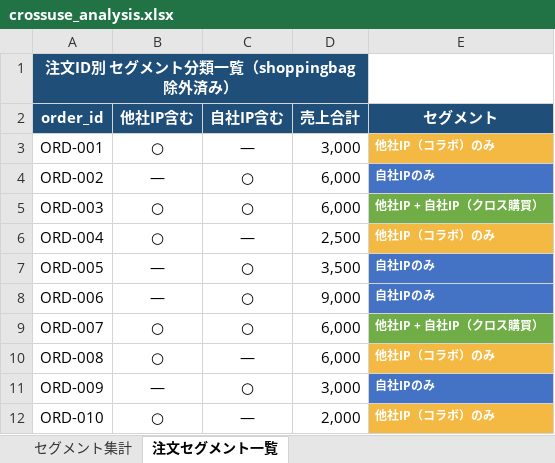
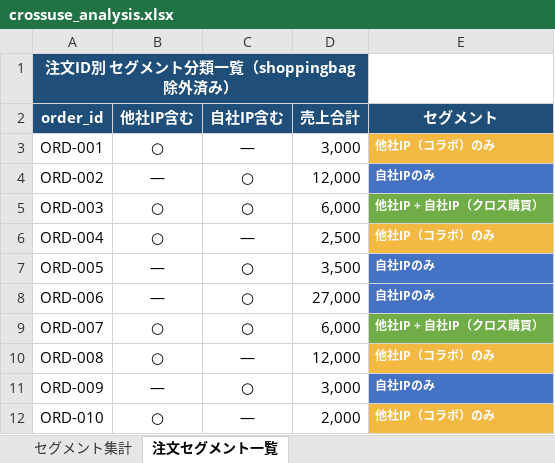
Before and after one commit to shuohan6688/DataForSales, an Excel workbook: results/crossuse_analysis.xlsx, sheet 注文セグメント一覧, drawn as a sheet; values as stored, in another font and other column widths than the file's, no borders; the diff names each change by its address in the sheet, - before the commit and + after, or states it on an @@ line.

```diff
--- a/results/crossuse_analysis.xlsx (sheet 注文セグメント一覧)
+++ b/results/crossuse_analysis.xlsx (sheet 注文セグメント一覧)
-D4 (売上合計): 6,000
+D4 (売上合計): 12,000
-D8 (売上合計): 9,000
+D8 (売上合計): 27,000
-D10 (売上合計): 6,000
+D10 (売上合計): 12,000
```
Also changed, not shown: sheet セグメント集計, 1 other file.
